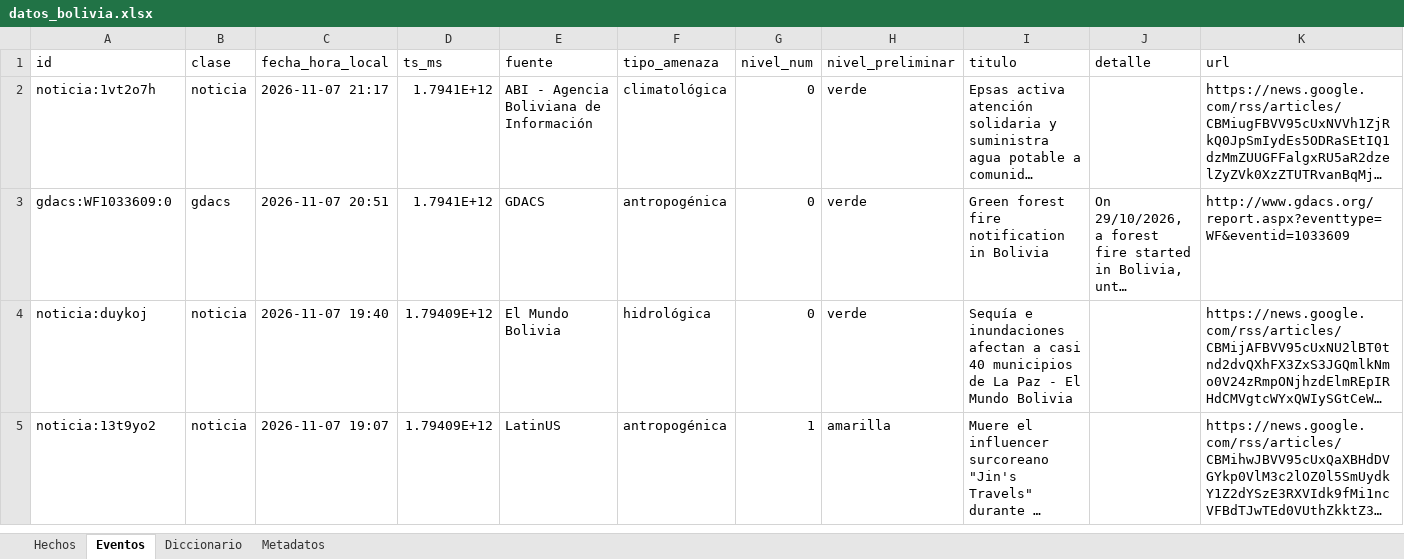
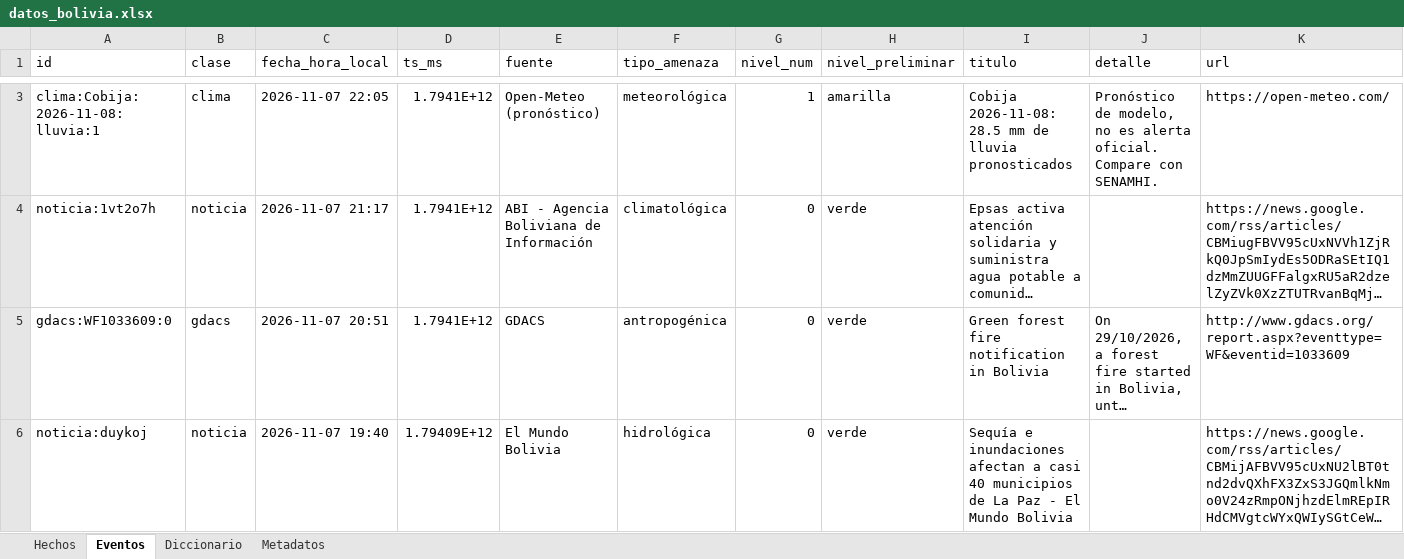
Before and after one commit to micangelarcangel-lang/sala-situacion-bolivia, an Excel workbook: docs/datos/datos_bolivia.xlsx, sheet Eventos, drawn as a sheet; only a part is shown, gaps mark what is left out; the shorter side is filled out with more unchanged rows; long unchanged cells end in …; values as stored, in another font and other column widths than the file's, no borders; rows hold the shown columns only; the diff covers the shown part only; the diff names each change by its address in the sheet, - before the commit and + after, or states it on an @@ line.

```diff
--- a/docs/datos/datos_bolivia.xlsx (sheet Eventos)
+++ b/docs/datos/datos_bolivia.xlsx (sheet Eventos)
+row 3: clima:Cobija:2026-11-08:lluvia:1 | clima | 2026-11-07 22:05 | 1.7941E+12 | Open-Meteo (pronóstico) | meteorológica | 1 | amarilla | Cobija 2026-11-08: 28.5 mm de lluvia pronosticados | Pronóstico de modelo, no es alerta oficial. Compare con SENAMHI. | https://open-meteo.com/
```
Also changed, not shown: 2 added rows elsewhere in this sheet, sheet Hechos, sheet Metadatos, 32 other files.
